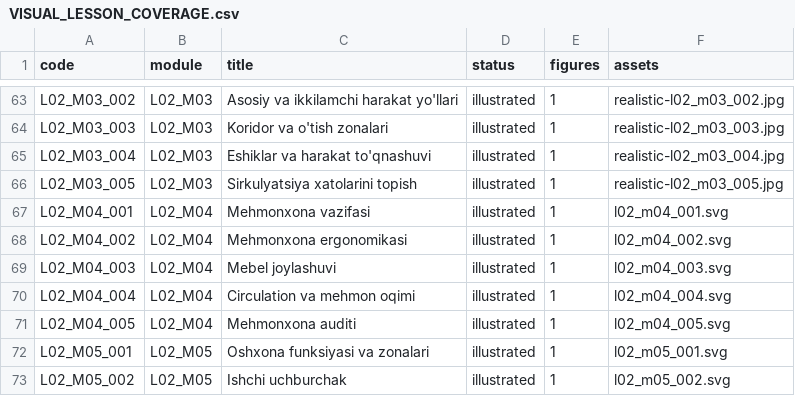
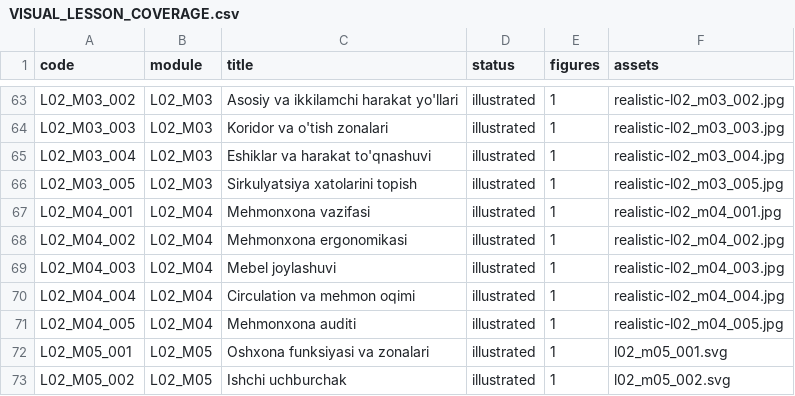
Before and after one commit to muxriddinelbegiyev2222-blip/archiproacademy, a CSV file: docs/VISUAL_LESSON_COVERAGE.csv, drawn as a sheet; only a part is shown, gaps mark what is left out.

```diff
--- a/docs/VISUAL_LESSON_COVERAGE.csv
+++ b/docs/VISUAL_LESSON_COVERAGE.csv
@@ -66,7 +66,7 @@ L02_M03_004,L02_M03,Eshiklar va harakat to'qnashuvi,illustrated,1,realistic-l02_
 L02_M03_005,L02_M03,Sirkulyatsiya xatolarini topish,illustrated,1,realistic-l02_m03_005.jpg
-L02_M04_001,L02_M04,Mehmonxona vazifasi,illustrated,1,l02_m04_001.svg
-L02_M04_002,L02_M04,Mehmonxona ergonomikasi,illustrated,1,l02_m04_002.svg
-L02_M04_003,L02_M04,Mebel joylashuvi,illustrated,1,l02_m04_003.svg
-L02_M04_004,L02_M04,Circulation va mehmon oqimi,illustrated,1,l02_m04_004.svg
-L02_M04_005,L02_M04,Mehmonxona auditi,illustrated,1,l02_m04_005.svg
+L02_M04_001,L02_M04,Mehmonxona vazifasi,illustrated,1,realistic-l02_m04_001.jpg
+L02_M04_002,L02_M04,Mehmonxona ergonomikasi,illustrated,1,realistic-l02_m04_002.jpg
+L02_M04_003,L02_M04,Mebel joylashuvi,illustrated,1,realistic-l02_m04_003.jpg
+L02_M04_004,L02_M04,Circulation va mehmon oqimi,illustrated,1,realistic-l02_m04_004.jpg
+L02_M04_005,L02_M04,Mehmonxona auditi,illustrated,1,realistic-l02_m04_005.jpg
 L02_M05_001,L02_M05,Oshxona funksiyasi va zonalari,illustrated,1,l02_m05_001.svg
```
Also changed, not shown: docs/REALISTIC_LESSON_COVERAGE.csv, 7 other files.
